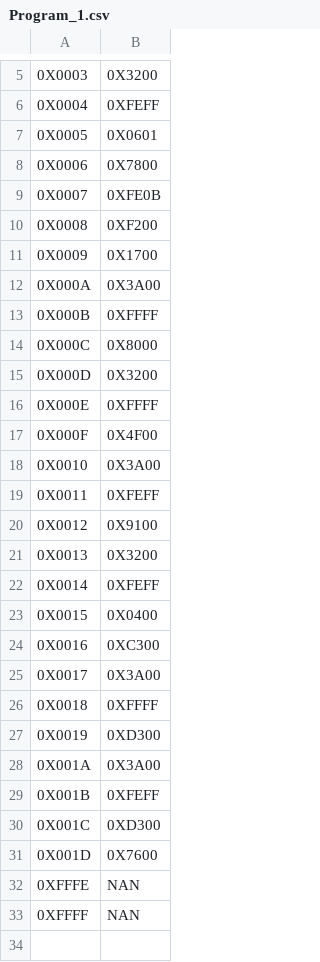
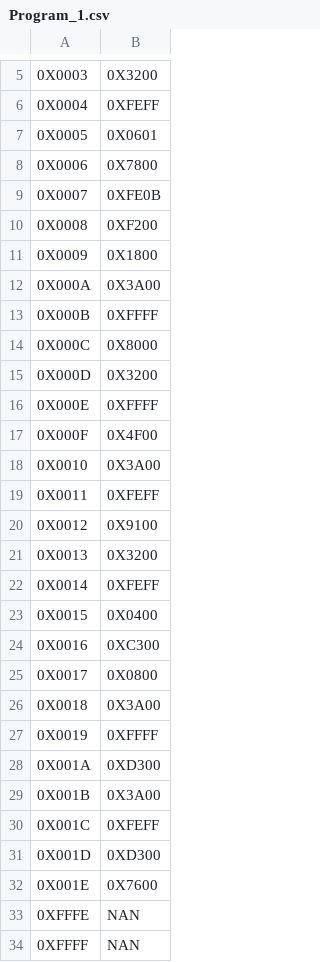
Before and after one commit to josteda99/MicroProcesadorZ80, a CSV file: Programs/Program_1.csv, drawn as a sheet; only a part is shown, gaps mark what is left out; the diff names each change by its address in the sheet, - before the commit and + after, or states it on an @@ line.

```diff
--- a/Programs/Program_1.csv
+++ b/Programs/Program_1.csv
-B11: 0X1700
+B11: 0X1800
-B25: 0X3A00
+B25: 0X0800
-B26: 0XFFFF
+B26: 0X3A00
-B27: 0XD300
+B27: 0XFFFF
-B28: 0X3A00
+B28: 0XD300
-B29: 0XFEFF
+B29: 0X3A00
-B30: 0XD300
+B30: 0XFEFF
-B31: 0X7600
+B31: 0XD300
+row 32: 0X001E | 0X7600
```
Also changed, not shown: 2 other files.
